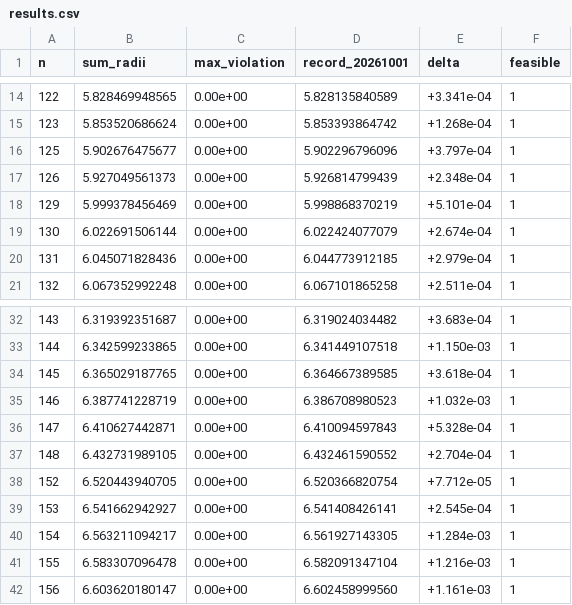
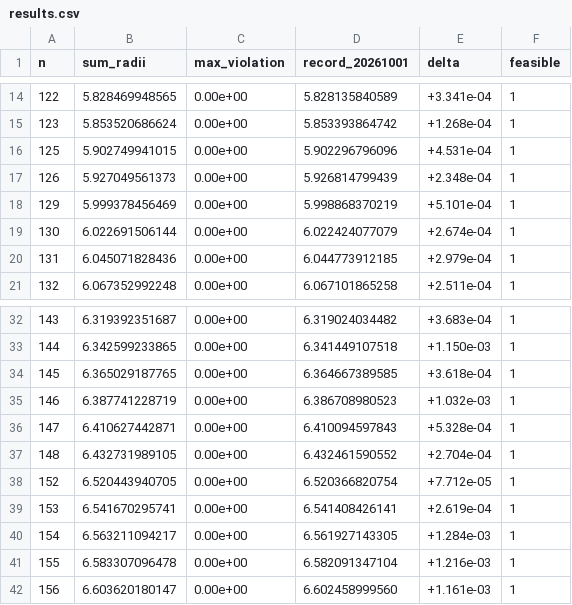
Before and after one commit to jasonzliang/circle-packing-sota, a CSV file: sota/si-v2-20261001-n101-200/results.csv, drawn as a sheet; only a part is shown, gaps mark what is left out.

```diff
--- a/sota/si-v2-20261001-n101-200/results.csv
+++ b/sota/si-v2-20261001-n101-200/results.csv
@@ -15,3 +15,3 @@ n,sum_radii,max_violation,record_20261001,delta,feasible
 123,5.853520686624,0.00e+00,5.853393864742,+1.268e-04,1
-125,5.902676475677,0.00e+00,5.902296796096,+3.797e-04,1
+125,5.902749941015,0.00e+00,5.902296796096,+4.531e-04,1
 126,5.927049561373,0.00e+00,5.926814799439,+2.348e-04,1
@@ -38,3 +38,3 @@ n,sum_radii,max_violation,record_20261001,delta,feasible
 152,6.520443940705,0.00e+00,6.520366820754,+7.712e-05,1
-153,6.541662942927,0.00e+00,6.541408426141,+2.545e-04,1
+153,6.541670295741,0.00e+00,6.541408426141,+2.619e-04,1
 154,6.563211094217,0.00e+00,6.561927143305,+1.284e-03,1
```
Also changed, not shown: 7 other files.
